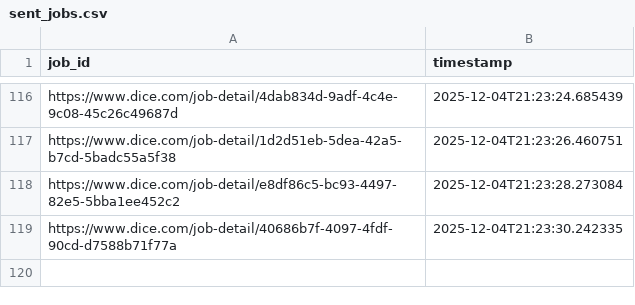
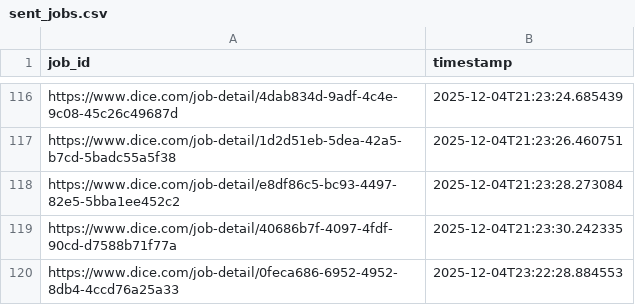
Before and after one commit to syedhussaini1995/dice-job-alerts, a CSV file: sent_jobs.csv, drawn as a sheet; only a part is shown, gaps mark what is left out.

```diff
--- a/sent_jobs.csv
+++ b/sent_jobs.csv
@@ -119 +119,2 @@ https://www.dice.com/job-detail/e8df86c5-bc93-4497-82e5-5bba1ee452c2,2025-12-04T
 https://www.dice.com/job-detail/40686b7f-4097-4fdf-90cd-d7588b71f77a,2025-12-04T21:23:30.242335
+https://www.dice.com/job-detail/0feca686-6952-4952-8db4-4ccd76a25a33,2025-12-04T23:22:28.884553
```
